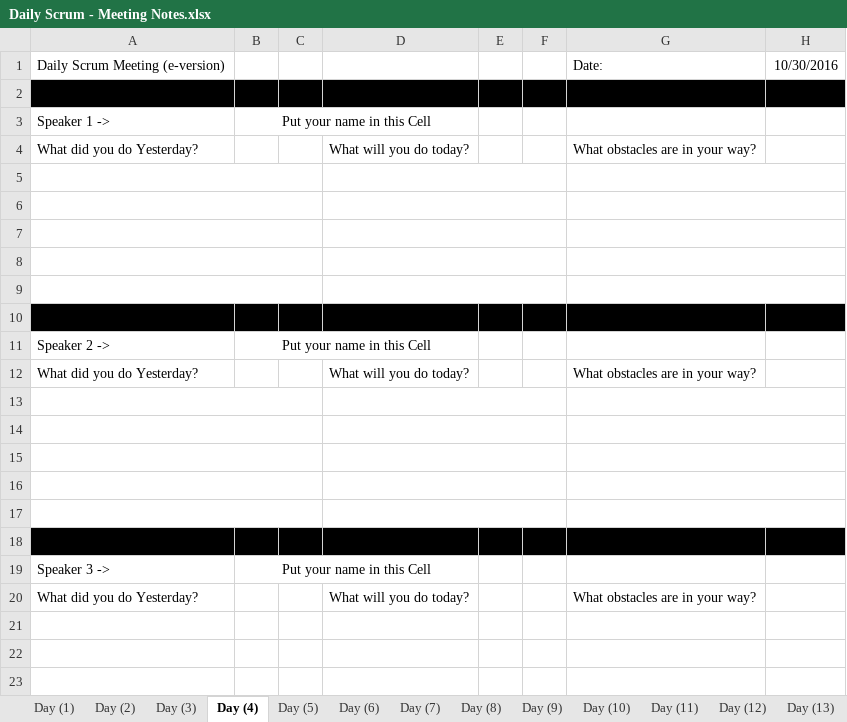
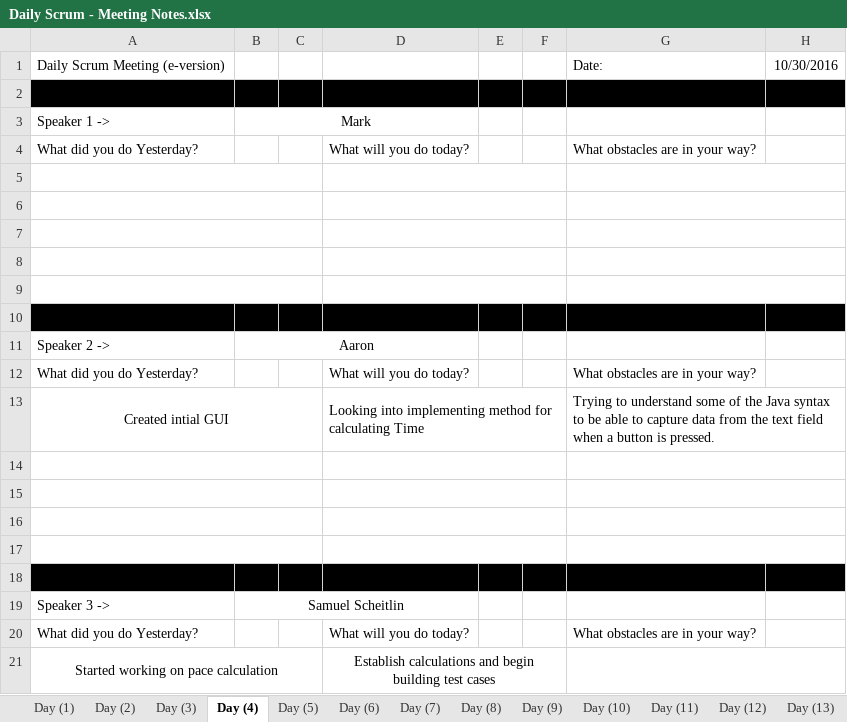
Before and after one commit to elliae01/assignment8, an Excel workbook: assignment8/src/MeetingNotes/Daily Scrum - Meeting Notes.xlsx, sheet Day (4), drawn as a sheet; values as stored, in another font and other column widths than the file's, no borders; removed rows and columns are numbered as before the commit, all else as after; the diff names each change by its address in the sheet, - before the commit and + after, or states it on an @@ line.

```diff
--- a/assignment8/src/MeetingNotes/Daily Scrum - Meeting Notes.xlsx (sheet Day (4))
+++ b/assignment8/src/MeetingNotes/Daily Scrum - Meeting Notes.xlsx (sheet Day (4))
-B3: Put your name in this Cell
+B3: Mark
-B11: Put your name in this Cell
+B11: Aaron
+row 13: Created intial GUI |  |  | Looking into implementing method for calculating Time |  |  | Trying to understand some of the Java syntax to be able to capture data from the text field when a button is pressed.
-A18:H18 fill: none
+A18:H18 fill: #000000
-A17:C17 merged
-D17:F17 merged
-G17:H17 merged
-row 18: (empty)
-B19: Put your name in this Cell
+B19: Samuel Scheitlin
+row 21: Started working on pace calculation |  |  | Establish calculations and begin building test cases
```
Also changed, not shown: sheet Day (2), sheet Day (3), sheet Day (1).
